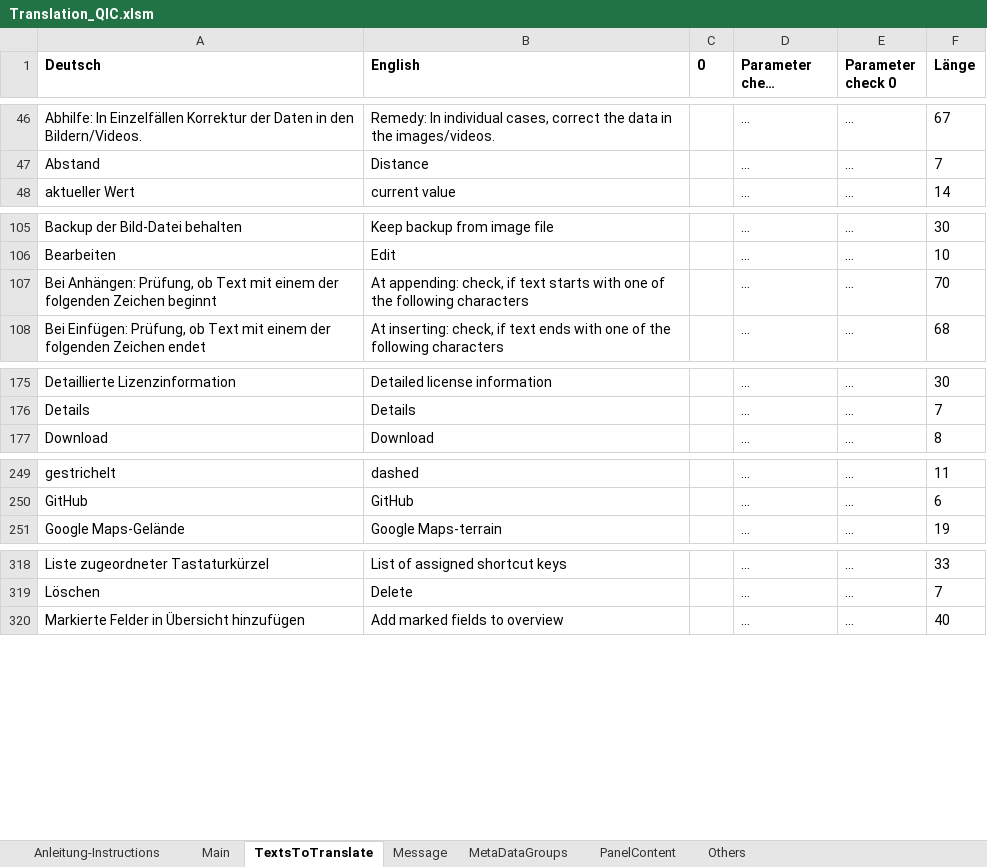
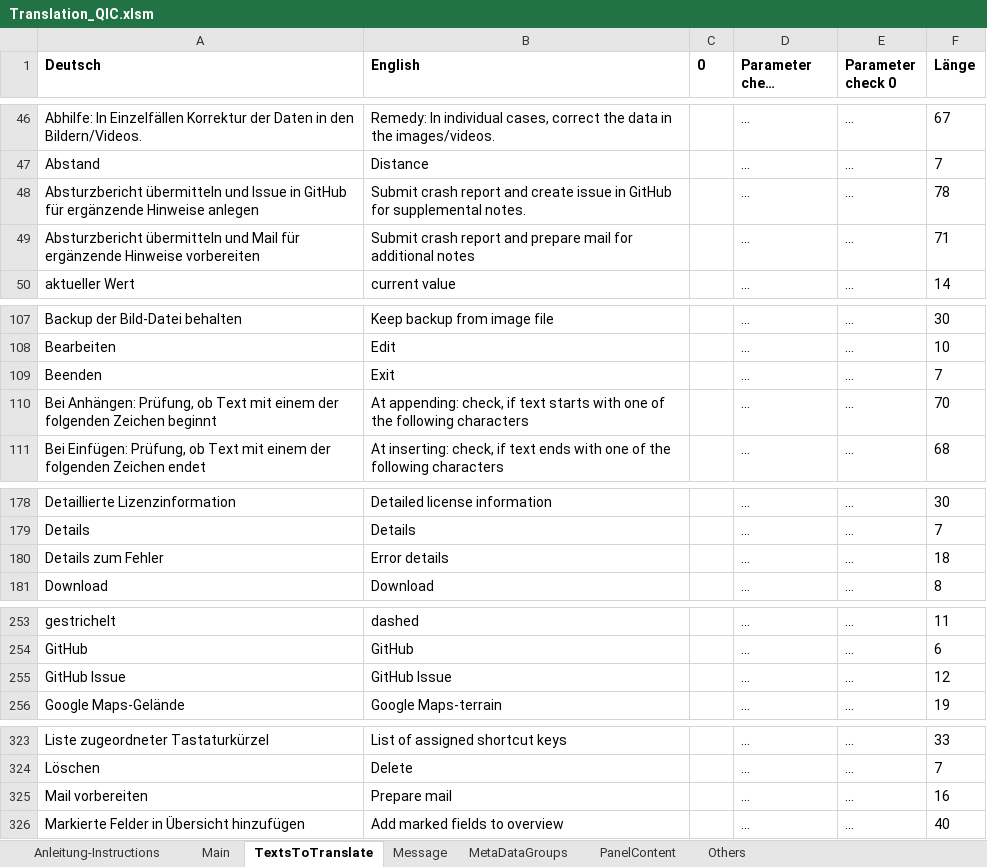
Before and after one commit to QuickImageComment/QuickImageComment, an Excel workbook: Translation/Translation_QIC.xlsm, sheet TextsToTranslate, drawn as a sheet; only a part is shown, gaps mark what is left out; long unchanged cells end in …; values as stored, in another font and other column widths than the file's, no borders; the diff covers the shown part only; the diff names each change by its address in the sheet, - before the commit and + after, or states it on an @@ line.

```diff
--- a/Translation/Translation_QIC.xlsm (sheet TextsToTranslate)
+++ b/Translation/Translation_QIC.xlsm (sheet TextsToTranslate)
+row 48: Absturzbericht übermitteln und Issue in GitHub für ergänzende Hinweise anlegen | Submit crash report and create issue in GitHub for supplemental notes. |  | ... | ... | 78
+row 49: Absturzbericht übermitteln und Mail für ergänzende Hinweise vorbereiten | Submit crash report and prepare mail for additional notes |  | ... | ... | 71
+row 109: Beenden | Exit |  | ... | ... | 7
+row 180: Details zum Fehler | Error details |  | ... | ... | 18
+row 255: GitHub Issue | GitHub Issue |  | ... | ... | 12
+row 325: Mail vorbereiten | Prepare mail |  | ... | ... | 16
```
Also changed, not shown: 3 added rows elsewhere in this sheet, sheet Others, sheet Main, formulas that keep their value, charts or pictures, Translation/Translation_Tags_Deutsch.xlsm, Translation/Translation_Tags_French.xlsm, 4 other files.
